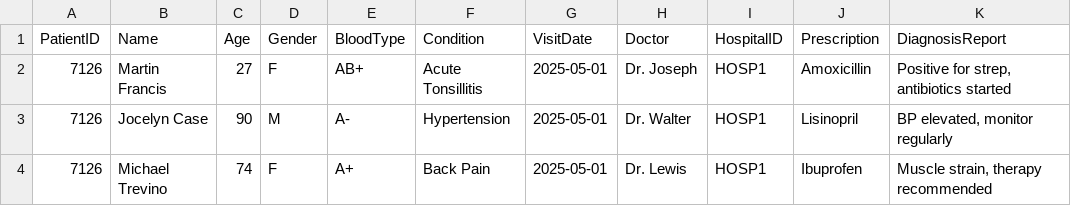
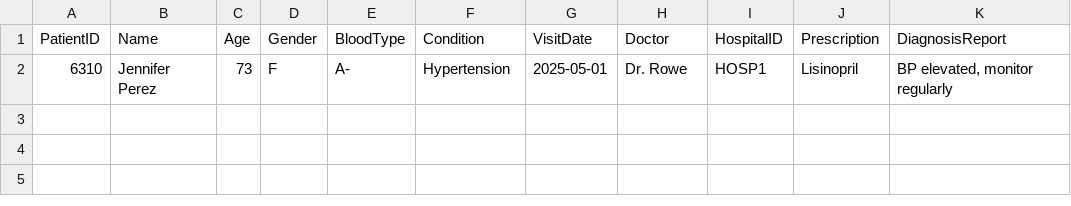
Before and after one commit to nd-dsp-lab/web3db-backend, a CSV file: app/output/result.csv, drawn as a sheet.

```diff
--- a/app/output/result.csv
+++ b/app/output/result.csv
@@ -1,4 +1,2 @@
 PatientID,Name,Age,Gender,BloodType,Condition,VisitDate,Doctor,HospitalID,Prescription,DiagnosisReport
-7126,Martin Francis,27,F,AB+,Acute Tonsillitis,2025-05-01,Dr. Joseph,HOSP1,Amoxicillin,"Positive for strep, antibiotics started"
-7126,Jocelyn Case,90,M,A-,Hypertension,2025-05-01,Dr. Walter,HOSP1,Lisinopril,"BP elevated, monitor regularly"
-7126,Michael Trevino,74,F,A+,Back Pain,2025-05-01,Dr. Lewis,HOSP1,Ibuprofen,"Muscle strain, therapy recommended"
+6310,Jennifer Perez,73,F,A-,Hypertension,2025-05-01,Dr. Rowe,HOSP1,Lisinopril,"BP elevated, monitor regularly"
```
Also changed, not shown: 3 other files.
